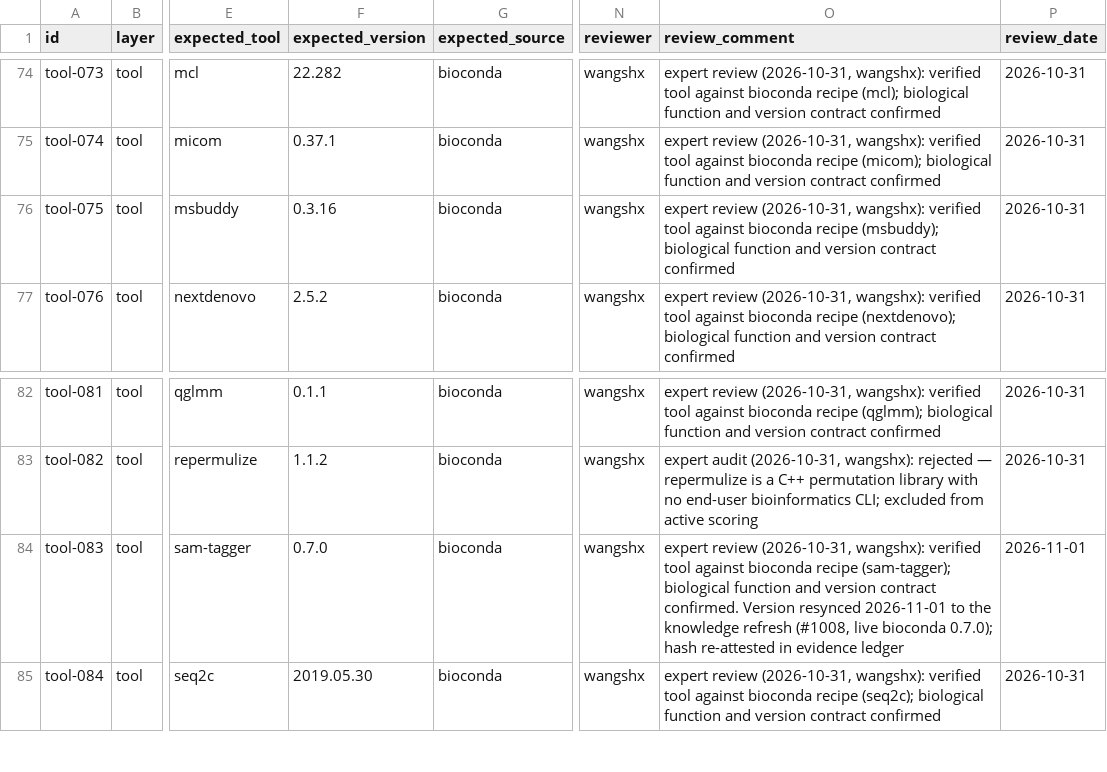
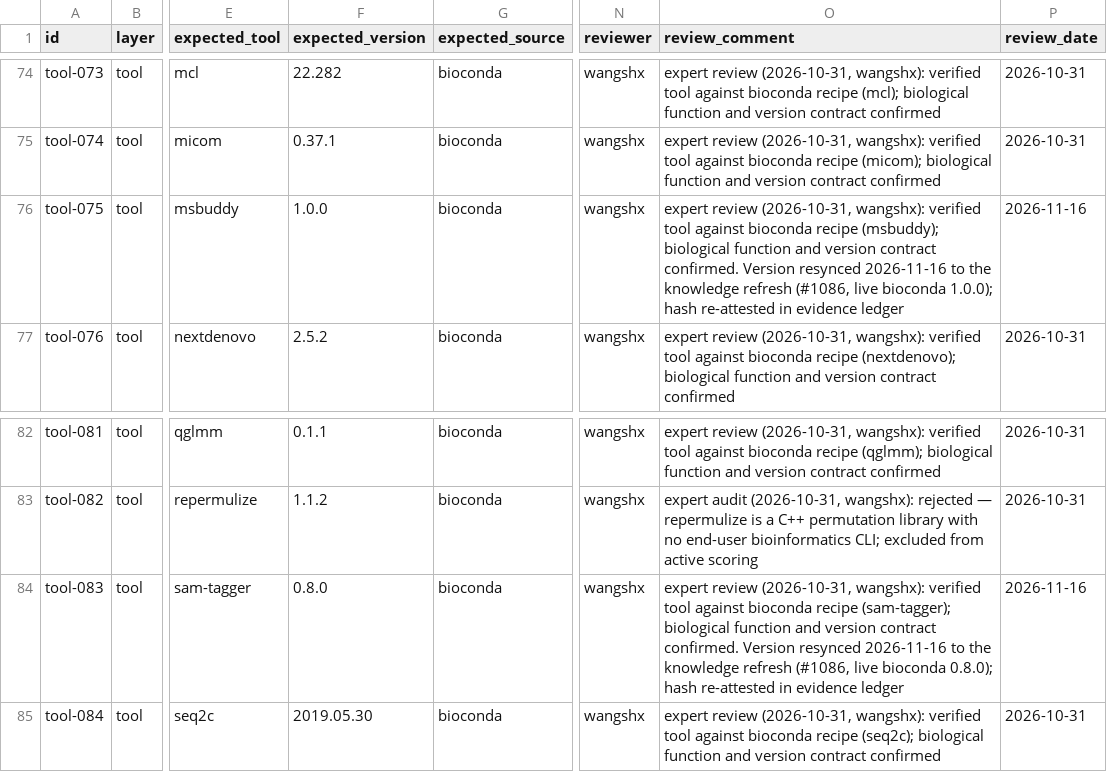
Before and after one commit to Traitome/oxo-flow, a CSV file: eval/gold/tool.csv, drawn as a sheet; only a part is shown, gaps mark what is left out; the diff names each change by its address in the sheet, - before the commit and + after, or states it on an @@ line.

Commit message:
chore(eval): resync 2 gold version pins after 2026-11-16 knowledge refresh
The refreshed embedded KB (#1086) moved 2 bioconda tool versions past
the pinned eval/gold/tool.csv rows, tripping the version-drift gate on
PR #1086:

- tool-075 msbuddy 0.3.16 -> 1.0.0
- tool-083 sam-tagger 0.7.0 -> 0.8.0

Both confirmed against live bioconda (api.anaconda.org latest_version).
review_comment/scientific_justification updated per the resync
convention; CRLF line endings preserved; the matching
eval/review/evidence.jsonl entries were re-attested (new fields_hash +
verified_at per the #1000 ledger contract); human re-verification stays
pending (#172).

make eval-lint: 0 hard findings, 0 warnings.

```diff
--- a/eval/gold/tool.csv
+++ b/eval/gold/tool.csv
-F76 (expected_version): 0.3.16
+F76 (expected_version): 1.0.0
-O76 (review_comment): …version contract confirmed
+O76 (review_comment): …version contract confirmed. Version resynced 2026-11-16 to the knowledge refresh (#1086, live bioconda 1.0.0); hash re-attested in evidence ledger
-P76 (review_date): 2026-10-31
+P76 (review_date): 2026-11-16
-F84 (expected_version): 0.7.0
+F84 (expected_version): 0.8.0
-O84 (review_comment): …Version resynced 2026-11-01 to the knowledge refresh (#1008, live bioconda 0.7.0); hash re-attested…
+O84 (review_comment): …Version resynced 2026-11-16 to the knowledge refresh (#1086, live bioconda 0.8.0); hash re-attested…
-P84 (review_date): 2026-11-01
+P84 (review_date): 2026-11-16
```
Also changed, not shown: 1 other file.
